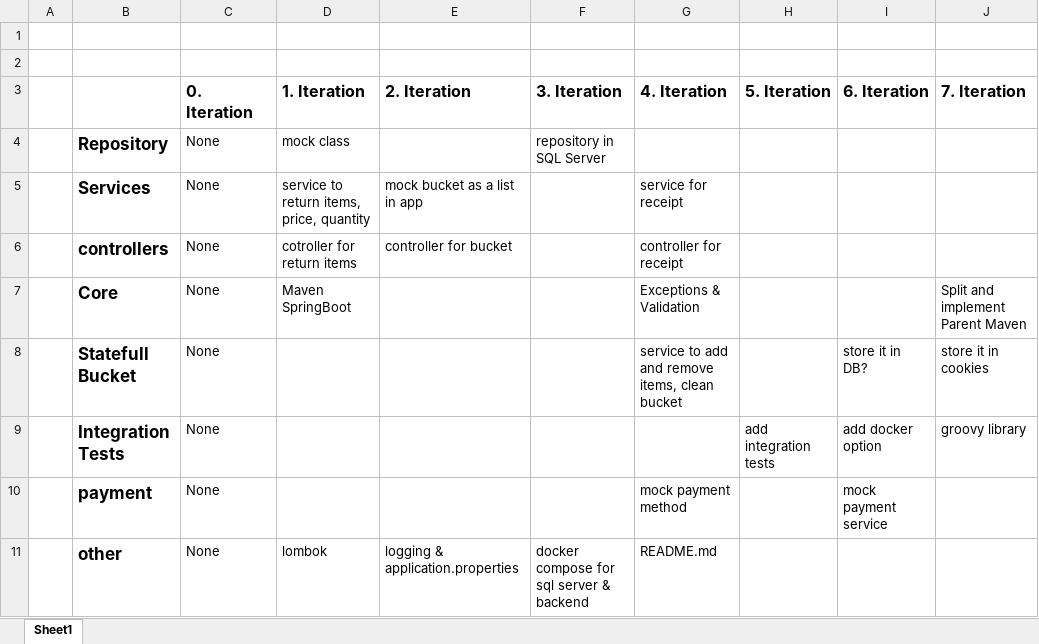
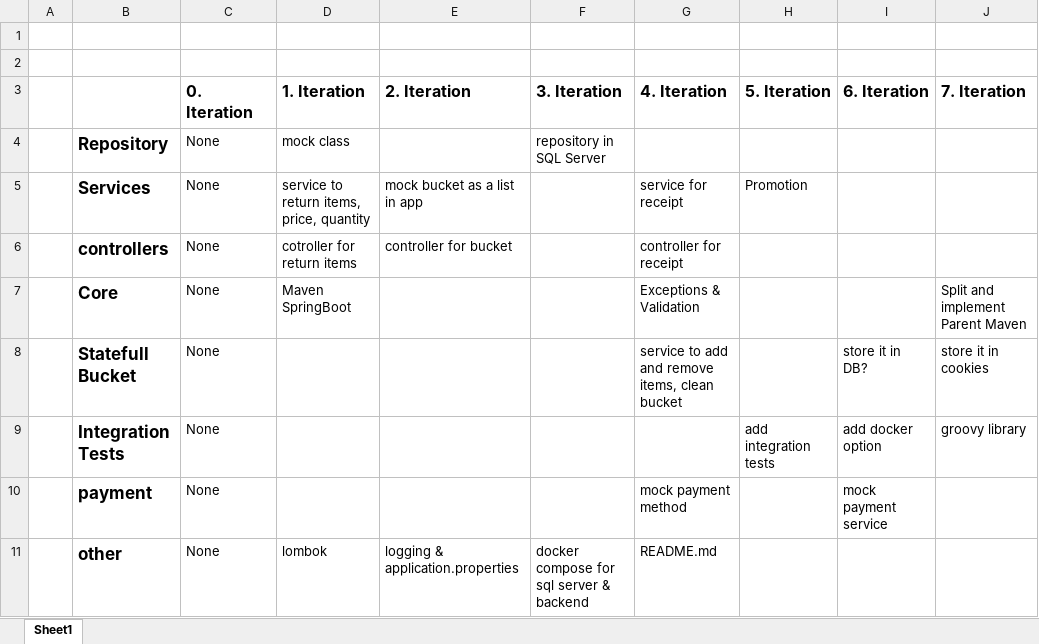
Before and after one commit to ja3ekja/checkout-component, an Excel workbook: Hamburger.xlsx, sheet Sheet1, drawn as a sheet; values as stored, in another font and other column widths than the file's, no borders; the diff names each change by its address in the sheet, - before the commit and + after, or states it on an @@ line.

```diff
--- a/Hamburger.xlsx (sheet Sheet1)
+++ b/Hamburger.xlsx (sheet Sheet1)
-H5 (5. Iteration): (empty)
+H5 (5. Iteration): Promotion
```
Also changed, not shown: 15 other files.
